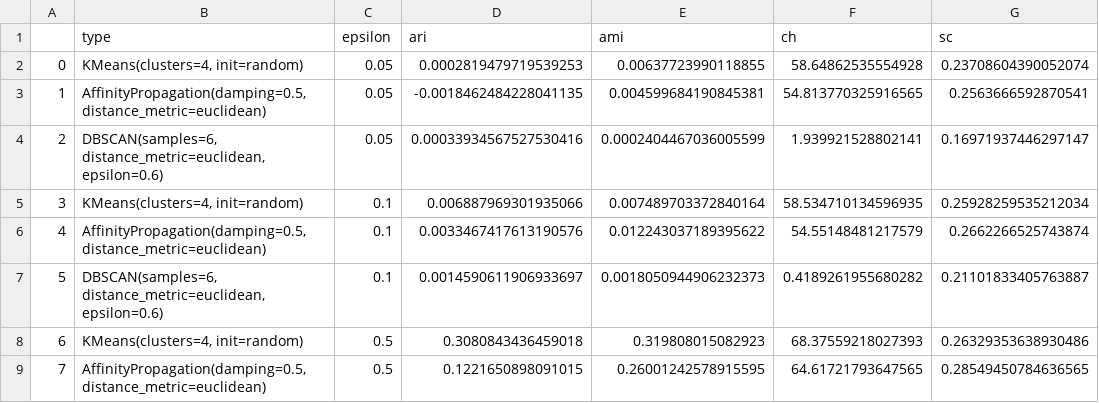
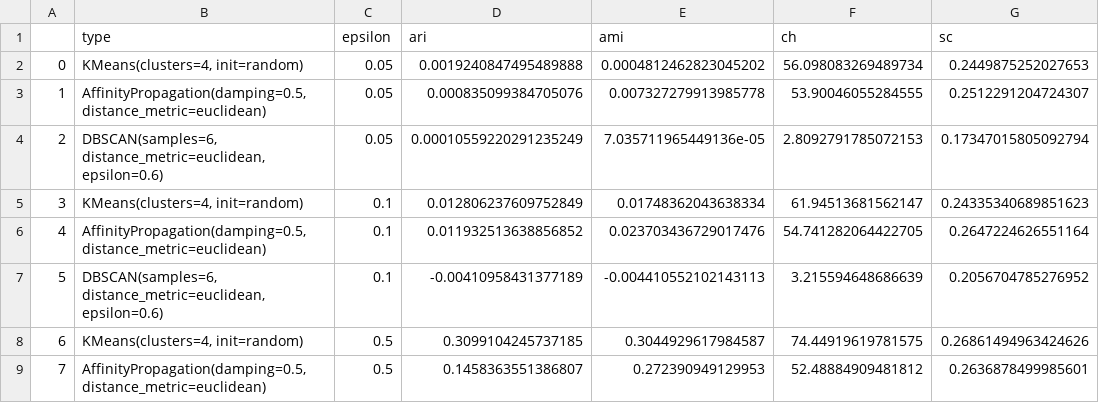
Before and after one commit to tjvanderende/privacy-preserved-clustering-with-nD-Laplace, a CSV file: RQ2/export/results/utility-3d.csv, drawn as a sheet; only a part is shown; the diff covers the shown part only.

```diff
--- a/RQ2/export/results/utility-3d.csv
+++ b/RQ2/export/results/utility-3d.csv
@@ -1,9 +1,9 @@
 ,type,epsilon,ari,ami,ch,sc
-0,"KMeans(clusters=4, init=random)",0.05,0.0002819479719539253,0.00637723990118855,58.64862535554928,0.23708604390052074
-1,"AffinityPropagation(damping=0.5, distance_metric=euclidean)",0.05,-0.0018462484228041135,0.004599684190845381,54.813770325916565,0.2563666592870541
-2,"DBSCAN(samples=6, distance_metric=euclidean, epsilon=0.6)",0.05,0.00033934567527530416,0.0002404467036005599,1.939921528802141,0.16971937446297147
-3,"KMeans(clusters=4, init=random)",0.1,0.006887969301935066,0.007489703372840164,58.534710134596935,0.25928259535212034
-4,"AffinityPropagation(damping=0.5, distance_metric=euclidean)",0.1,0.0033467417613190576,0.012243037189395622,54.55148481217579,0.2662266525743874
-5,"DBSCAN(samples=6, distance_metric=euclidean, epsilon=0.6)",0.1,0.0014590611906933697,0.0018050944906232373,0.4189261955680282,0.21101833405763887
-6,"KMeans(clusters=4, init=random)",0.5,0.3080843436459018,0.319808015082923,68.37559218027393,0.26329353638930486
-7,"AffinityPropagation(damping=0.5, distance_metric=euclidean)",0.5,0.1221650898091015,0.26001242578915595,64.61721793647565,0.28549450784636565
+0,"KMeans(clusters=4, init=random)",0.05,0.0019240847495489888,0.0004812462823045202,56.098083269489734,0.2449875252027653
+1,"AffinityPropagation(damping=0.5, distance_metric=euclidean)",0.05,0.000835099384705076,0.007327279913985778,53.90046055284555,0.2512291204724307
+2,"DBSCAN(samples=6, distance_metric=euclidean, epsilon=0.6)",0.05,0.00010559220291235249,7.035711965449136e-05,2.8092791785072153,0.17347015805092794
+3,"KMeans(clusters=4, init=random)",0.1,0.012806237609752849,0.01748362043638334,61.94513681562147,0.24335340689851623
+4,"AffinityPropagation(damping=0.5, distance_metric=euclidean)",0.1,0.011932513638856852,0.023703436729017476,54.741282064422705,0.2647224626551164
+5,"DBSCAN(samples=6, distance_metric=euclidean, epsilon=0.6)",0.1,-0.00410958431377189,-0.004410552102143113,3.215594648686639,0.2056704785276952
+6,"KMeans(clusters=4, init=random)",0.5,0.3099104245737185,0.3044929617984587,74.44919619781575,0.26861494963424626
+7,"AffinityPropagation(damping=0.5, distance_metric=euclidean)",0.5,0.1458363551386807,0.272390949129953,52.48884909481812,0.2636878499985601
```
Also changed, not shown: 72 edited cells elsewhere in this file, RQ2/export/perturbed_0.05.csv, RQ2/export/perturbed_1.csv, 14 other files.
